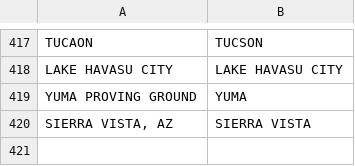
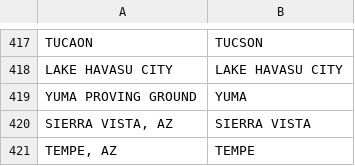
Before and after one commit to jbgreenh/AZ-PMP-analytics, a CSV file: signups/data/lookup_mispelled_city.csv, drawn as a sheet; only a part is shown, gaps mark what is left out; the diff names each change by its address in the sheet, - before the commit and + after, or states it on an @@ line.

Commit message:
updated mispelled_cities

```diff
--- a/signups/data/lookup_mispelled_city.csv
+++ b/signups/data/lookup_mispelled_city.csv
+row 421: TEMPE, AZ | TEMPE
```
